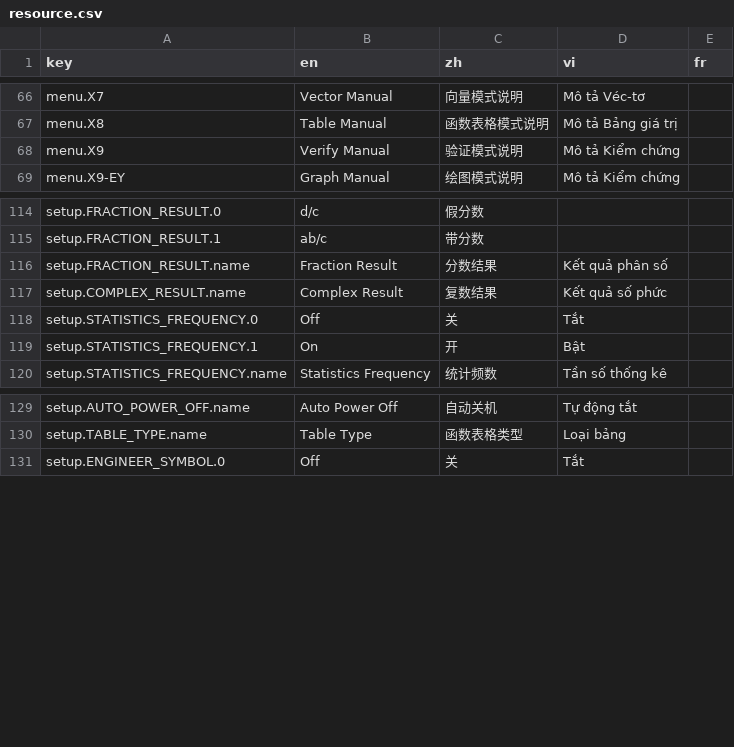
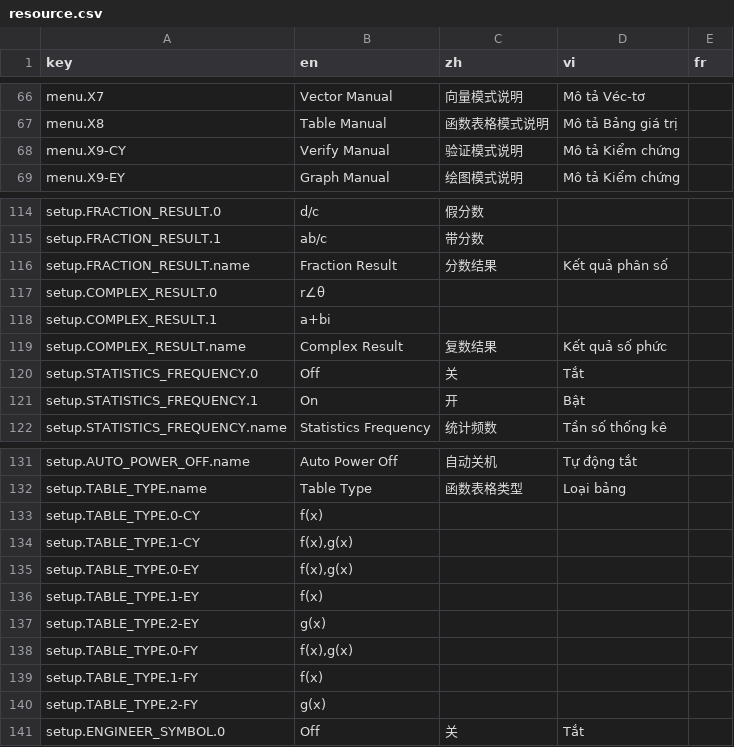
Before and after one commit to CalcWorld/ClassWizQR, a CSV file: src/i18n/resource.csv, drawn as a sheet; only a part is shown, gaps mark what is left out.

```diff
--- a/src/i18n/resource.csv
+++ b/src/i18n/resource.csv
@@ -67,3 +67,3 @@ menu.X7,Vector Manual,向量模式说明,Mô tả Véc-tơ,
 menu.X8,Table Manual,函数表格模式说明,Mô tả Bảng giá trị,
-menu.X9,Verify Manual,验证模式说明,Mô tả Kiểm chứng,
+menu.X9-CY,Verify Manual,验证模式说明,Mô tả Kiểm chứng,
 menu.X9-EY,Graph Manual,绘图模式说明,Mô tả Kiểm chứng,
@@ -116,2 +116,4 @@ setup.FRACTION_RESULT.1,ab/c,带分数,,
 setup.FRACTION_RESULT.name,Fraction Result,分数结果,Kết quả phân số,
+setup.COMPLEX_RESULT.0,r∠θ,,,
+setup.COMPLEX_RESULT.1,a+bi,,,
 setup.COMPLEX_RESULT.name,Complex Result,复数结果,Kết quả số phức,
@@ -130,2 +132,10 @@ setup.AUTO_POWER_OFF.name,Auto Power Off,自动关机,Tự động tắt,
 setup.TABLE_TYPE.name,Table Type,函数表格类型,Loại bảng,
+setup.TABLE_TYPE.0-CY,f(x),,,
+setup.TABLE_TYPE.1-CY,"f(x),g(x)",,,
+setup.TABLE_TYPE.0-EY,"f(x),g(x)",,,
+setup.TABLE_TYPE.1-EY,f(x),,,
+setup.TABLE_TYPE.2-EY,g(x),,,
+setup.TABLE_TYPE.0-FY,"f(x),g(x)",,,
+setup.TABLE_TYPE.1-FY,f(x),,,
+setup.TABLE_TYPE.2-FY,g(x),,,
 setup.ENGINEER_SYMBOL.0,Off,关,Tắt,
```
Also changed, not shown: 3 other files.
